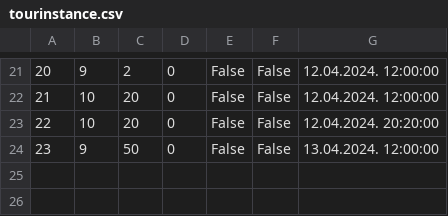
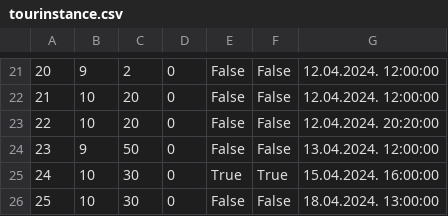
Before and after one commit to kzi-nastava/sims-in-2024-group-2-team-c, a CSV file: Resources/Data/tourinstance.csv, drawn as a sheet; only a part is shown, gaps mark what is left out; the diff names each change by its address in the sheet, - before the commit and + after, or states it on an @@ line.

```diff
--- a/Resources/Data/tourinstance.csv
+++ b/Resources/Data/tourinstance.csv
+row 25: 24 | 10 | 30 | 0 | True | True | 15.04.2024. 16:00:00
+row 26: 25 | 10 | 30 | 0 | False | False | 18.04.2024. 13:00:00
```
Also changed, not shown: Resources/Data/keypoints.csv, Resources/Data/tours.csv, 5 other files.
